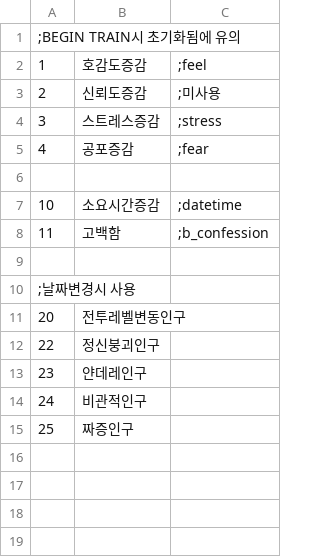
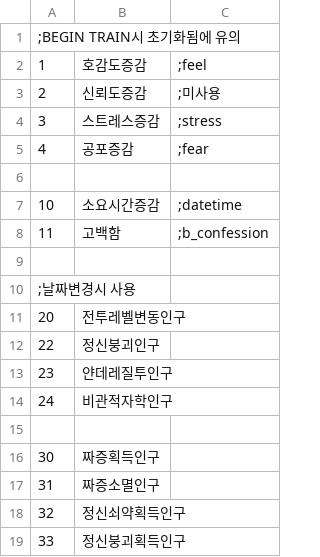
Before and after one commit to SecretU4/eraLAO, a CSV file: CSV/TFLAG.csv, drawn as a sheet.

Commit message:
날짜변경시 필요한 TFLAG 변수추가 및 적용

```diff
--- a/CSV/TFLAG.csv
+++ b/CSV/TFLAG.csv
@@ -12,4 +12,8 @@
 22,정신붕괴인구,
-23,얀데레인구,
-24,비관적인구,
-25,짜증인구,
+23,얀데레질투인구,
+24,비관적자학인구,
+
+30,짜증획득인구,
+31,짜증소멸인구,
+32,정신쇠약획득인구,
+33,정신붕괴획득인구,
```
Also changed, not shown: 1 other file.
